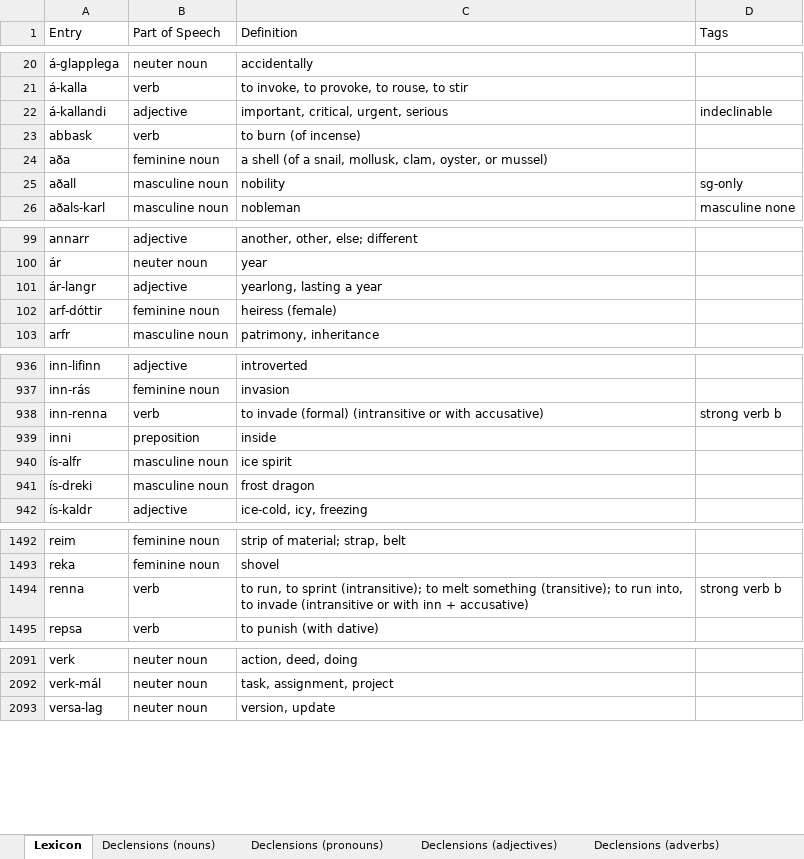
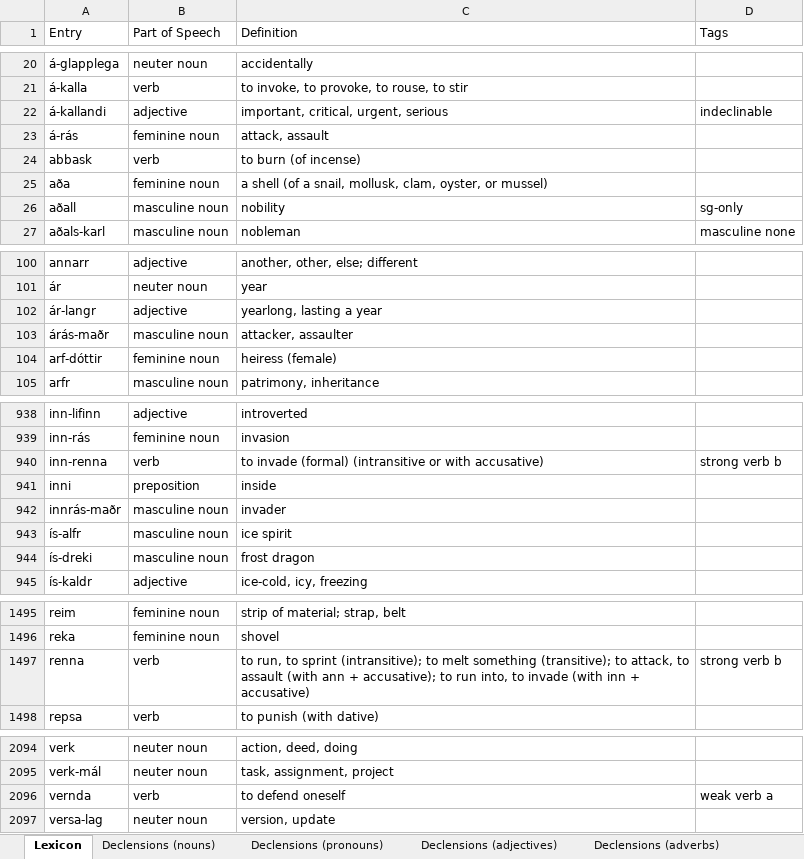
Before and after one commit to Oneo64/Aldraheimr2ndEdition, an Excel workbook: Literature/Languages/Northmannish.xlsx, sheet Lexicon, drawn as a sheet; only a part is shown, gaps mark what is left out; values as stored, in another font and other column widths than the file's, no borders; charts and pictures and table styles not drawn; addresses are those after the commit; the diff names each change by its address in the sheet, - before the commit and + after, or states it on an @@ line.

Commit message:
Update Northmannish.xlsx

```diff
--- a/Literature/Languages/Northmannish.xlsx (sheet Lexicon)
+++ b/Literature/Languages/Northmannish.xlsx (sheet Lexicon)
+row 23: á-rás | feminine noun | attack, assault
+row 103: árás-maðr | masculine noun | attacker, assaulter
+row 942: innrás-maðr | masculine noun | invader
-C1497 (Definition): …(transitive); to run into, to invade (intransitive or with inn +…
+C1497 (Definition): …(transitive); to attack, to assault (with ann + accusative); to run into, to invade (with inn +…
+row 2096: vernda | verb | to defend oneself | weak verb a
```
